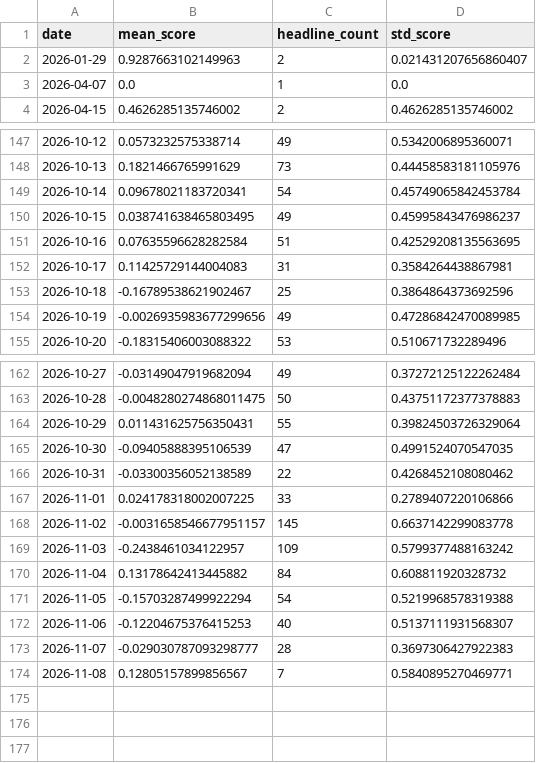
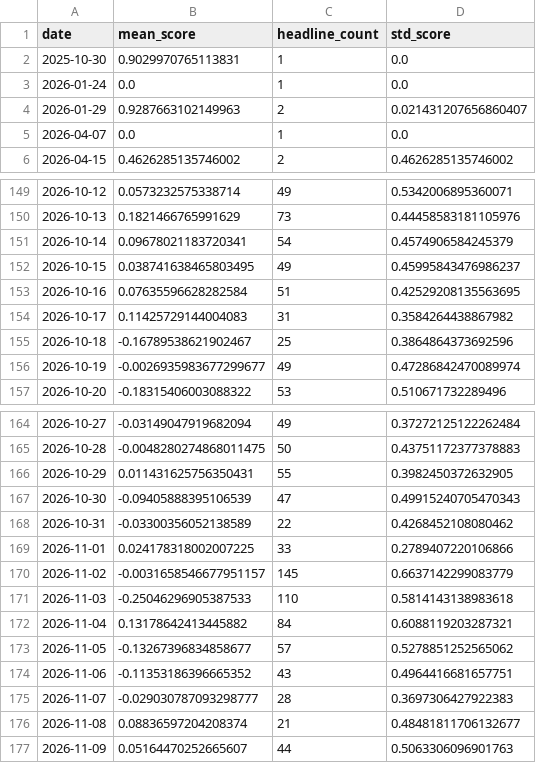
Before and after one commit to aniqamrin/sentiment-harness, a CSV file: data/AAPL_sentiment.csv, drawn as a sheet; only a part is shown, gaps mark what is left out; the diff covers the shown part only.

```diff
--- a/data/AAPL_sentiment.csv
+++ b/data/AAPL_sentiment.csv
@@ -1,2 +1,4 @@
 date,mean_score,headline_count,std_score
+2025-10-30,0.9029970765113831,1,0.0
+2026-01-24,0.0,1,0.0
 2026-01-29,0.9287663102149963,2,0.021431207656860407
@@ -148,8 +150,8 @@ date,mean_score,headline_count,std_score
 2026-10-13,0.1821466765991629,73,0.44458583181105976
-2026-10-14,0.09678021183720341,54,0.45749065842453784
+2026-10-14,0.09678021183720341,54,0.4574906584245379
 2026-10-15,0.038741638465803495,49,0.45995843476986237
 2026-10-16,0.07635596628282584,51,0.42529208135563695
-2026-10-17,0.11425729144004083,31,0.3584264438867981
+2026-10-17,0.11425729144004083,31,0.3584264438867982
 2026-10-18,-0.16789538621902467,25,0.3864864373692596
-2026-10-19,-0.0026935983677299656,49,0.47286842470089985
+2026-10-19,-0.0026935983677299677,49,0.47286842470089974
 2026-10-20,-0.18315406003088322,53,0.510671732289496
@@ -163,12 +165,13 @@ date,mean_score,headline_count,std_score
 2026-10-28,-0.0048280274868011475,50,0.43751172377378883
-2026-10-29,0.011431625756350431,55,0.39824503726329064
-2026-10-30,-0.09405888395106539,47,0.4991524070547035
+2026-10-29,0.011431625756350431,55,0.3982450372632905
+2026-10-30,-0.09405888395106539,47,0.49915240705470343
 2026-10-31,-0.03300356052138589,22,0.4268452108080462
 2026-11-01,0.024178318002007225,33,0.2789407220106866
-2026-11-02,-0.0031658546677951157,145,0.6637142299083778
-2026-11-03,-0.2438461034122957,109,0.5799377488163242
-2026-11-04,0.13178642413445882,84,0.608811920328732
-2026-11-05,-0.15703287499922294,54,0.5219968578319388
-2026-11-06,-0.12204675376415253,40,0.5137111931568307
+2026-11-02,-0.0031658546677951157,145,0.6637142299083779
+2026-11-03,-0.25046296905387533,110,0.5814143138983618
+2026-11-04,0.13178642413445882,84,0.6088119203287321
+2026-11-05,-0.13267396834858677,57,0.5278851252565062
+2026-11-06,-0.11353186396665352,43,0.4964416681657751
 2026-11-07,-0.029030787093298777,28,0.3697306427922383
-2026-11-08,0.12805157899856567,7,0.5840895270469771
+2026-11-08,0.08836597204208374,21,0.48481811706132677
+2026-11-09,0.05164470252665607,44,0.5063306096901763
```
Also changed, not shown: 20 edited cells elsewhere in this file, 1 other file.
